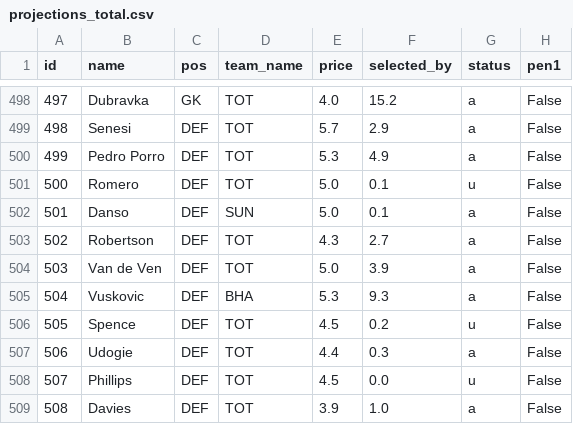
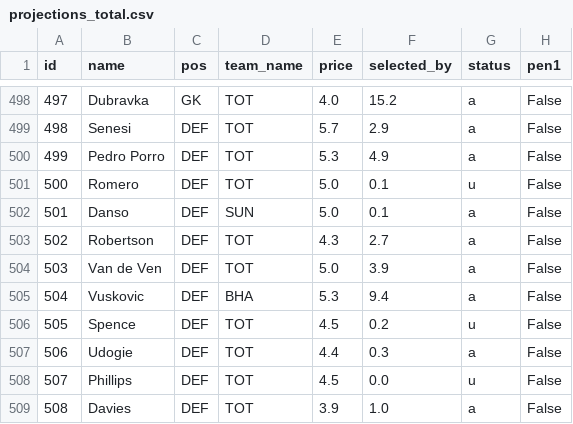
Before and after one commit to alexwijayapost/fpl, a CSV file: fpl-tools/out/projections_total.csv, drawn as a sheet; only a part is shown, gaps mark what is left out; the diff names each change by its address in the sheet, - before the commit and + after, or states it on an @@ line.

```diff
--- a/fpl-tools/out/projections_total.csv
+++ b/fpl-tools/out/projections_total.csv
-F505 (selected_by): 9.3
+F505 (selected_by): 9.4
```
Also changed, not shown: fpl-tools/out/squad.csv, 6 other files.
